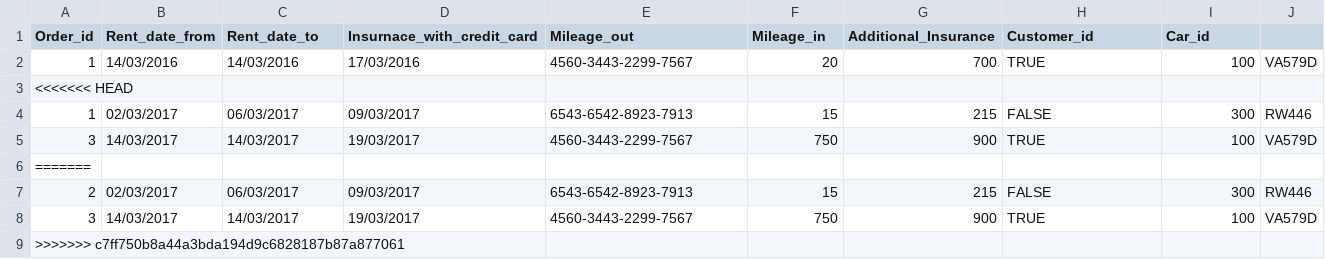
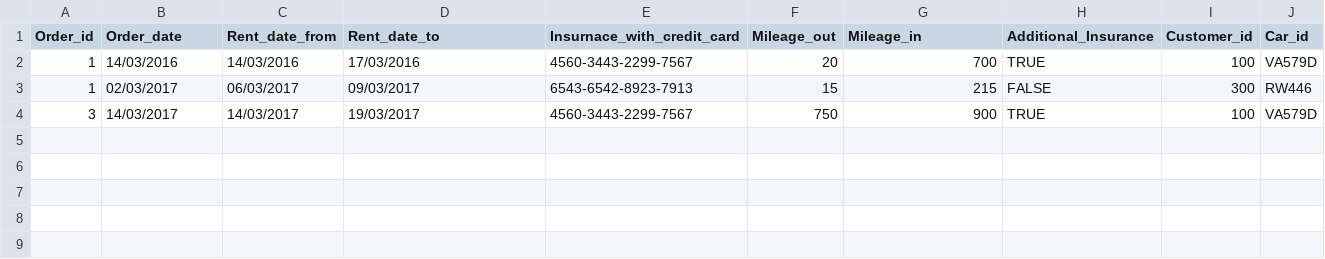
Before and after one commit to saradogg95/peppbilar, a CSV file: data/orders.csv, drawn as a sheet.

Commit message:
bætti við dálkarheiti í orders.csv, en var allstaðar inni

```diff
--- a/data/orders.csv
+++ b/data/orders.csv
@@ -1,9 +1,4 @@
-Order_id, Rent_date_from, Rent_date_to, Insurnace_with_credit_card, Mileage_out, Mileage_in, Additional_Insurance, Customer_id, Car_id
+Order_id, Order_date, Rent_date_from, Rent_date_to, Insurnace_with_credit_card, Mileage_out, Mileage_in, Additional_Insurance, Customer_id, Car_id
 1,14/03/2016,14/03/2016,17/03/2016,4560-3443-2299-7567,20,700,TRUE,100,VA579D
-<<<<<<< HEAD
 1,02/03/2017,06/03/2017,09/03/2017,6543-6542-8923-7913,15,215,FALSE,300,RW446
 3,14/03/2017,14/03/2017,19/03/2017,4560-3443-2299-7567,750,900,TRUE,100,VA579D
-=======
-2,02/03/2017,06/03/2017,09/03/2017,6543-6542-8923-7913,15,215,FALSE,300,RW446
-3,14/03/2017,14/03/2017,19/03/2017,4560-3443-2299-7567,750,900,TRUE,100,VA579D
->>>>>>> c7ff750b8a44a3bda194d9c6828187b87a877061
```
